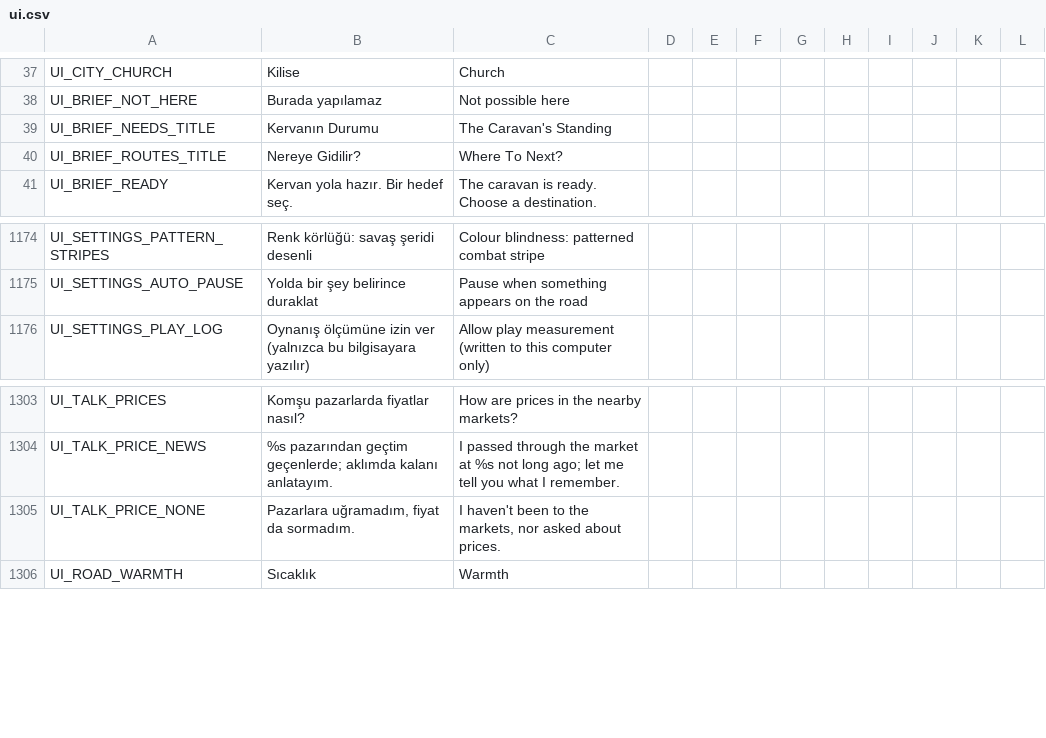
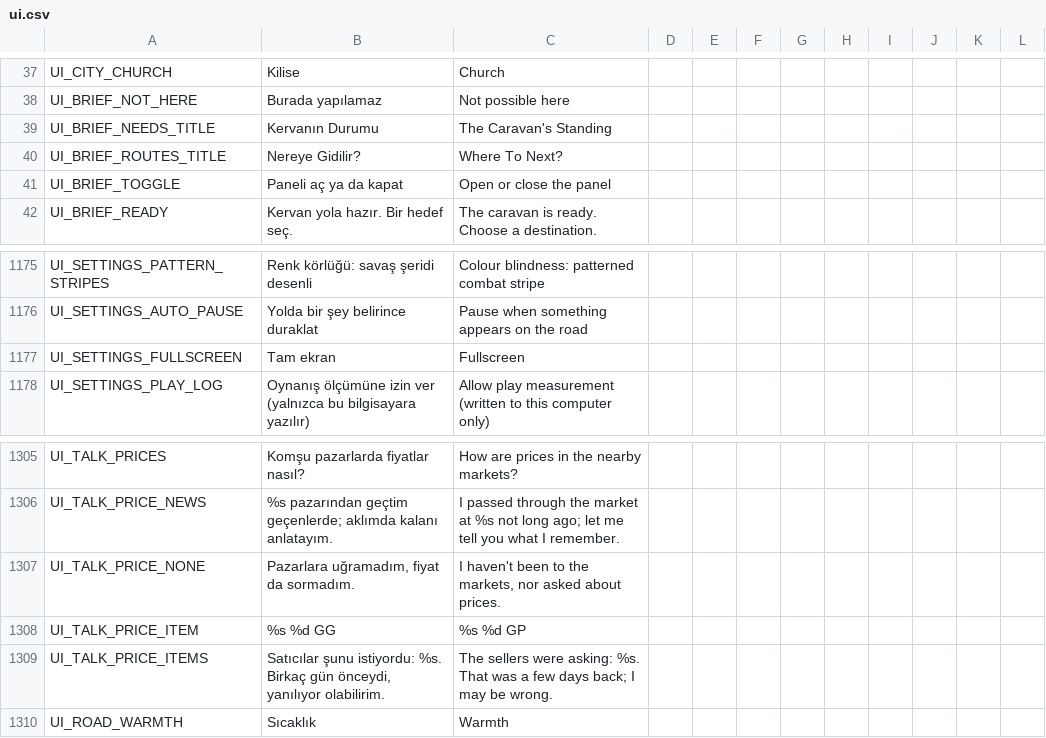
Before and after one commit to ulubatuhan/wayborne, a CSV file: data/locale/ui.csv, drawn as a sheet; only a part is shown, gaps mark what is left out.

```diff
--- a/data/locale/ui.csv
+++ b/data/locale/ui.csv
@@ -40,2 +40,3 @@
 "UI_BRIEF_ROUTES_TITLE","Nereye Gidilir?","Where To Next?","","","","","","","","",""
+"UI_BRIEF_TOGGLE","Paneli aç ya da kapat","Open or close the panel","","","","","","","","",""
 "UI_BRIEF_READY","Kervan yola hazır. Bir hedef seç.","The caravan is ready. Choose a destination.","","","","","","","","",""
@@ -1175,2 +1176,3 @@
 "UI_SETTINGS_AUTO_PAUSE","Yolda bir şey belirince duraklat","Pause when something appears on the road","","","","","","","","",""
+"UI_SETTINGS_FULLSCREEN","Tam ekran","Fullscreen","","","","","","","","",""
 "UI_SETTINGS_PLAY_LOG","Oynanış ölçümüne izin ver (yalnızca bu bilgisayara yazılır)","Allow play measurement (written to this computer only)","","","","","","","","",""
@@ -1305,2 +1307,4 @@
 "UI_TALK_PRICE_NONE","Pazarlara uğramadım, fiyat da sormadım.","I haven't been to the markets, nor asked about prices.","","","","","","","","",""
+"UI_TALK_PRICE_ITEM","%s %d GG","%s %d GP","","","","","","","","",""
+"UI_TALK_PRICE_ITEMS","Satıcılar şunu istiyordu: %s. Birkaç gün önceydi, yanılıyor olabilirim.","The sellers were asking: %s. That was a few days back; I may be wrong.","","","","","","","","",""
 "UI_ROAD_WARMTH","Sıcaklık","Warmth","","","","","","","","",""
```
Also changed, not shown: 48 other files.
